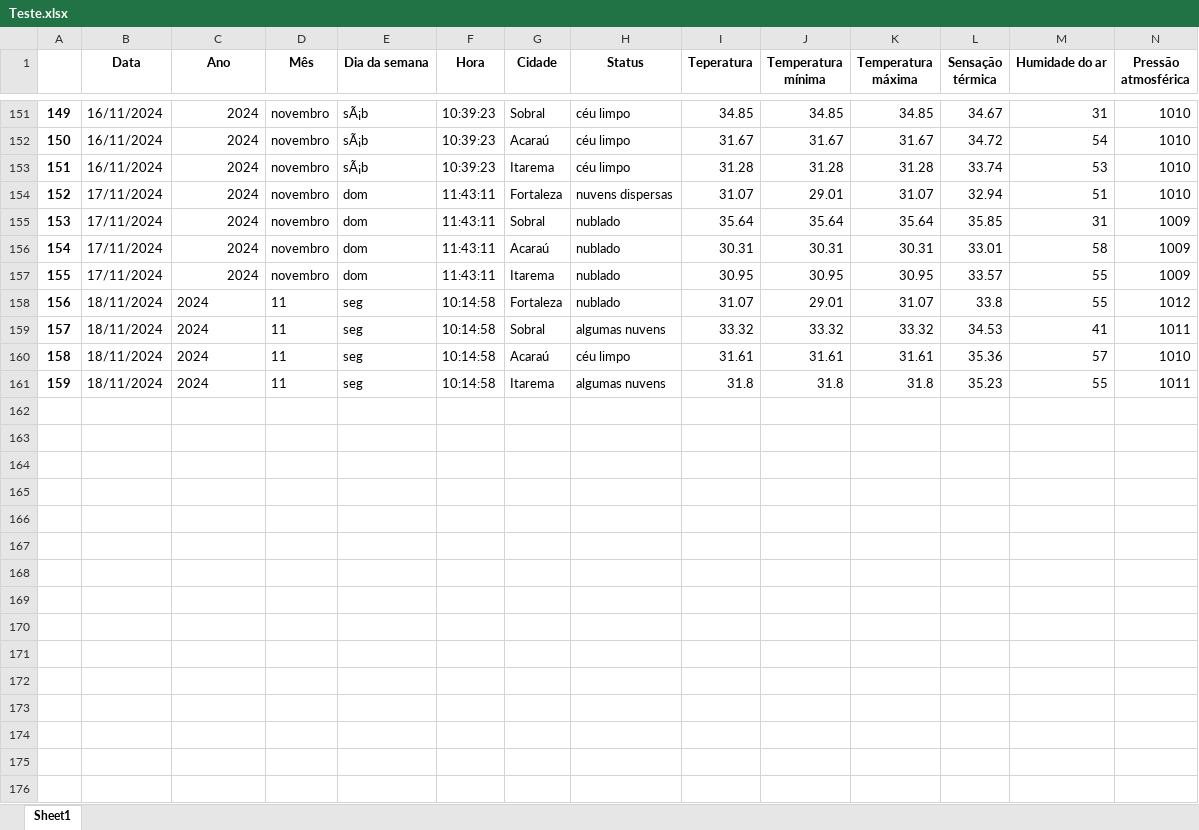
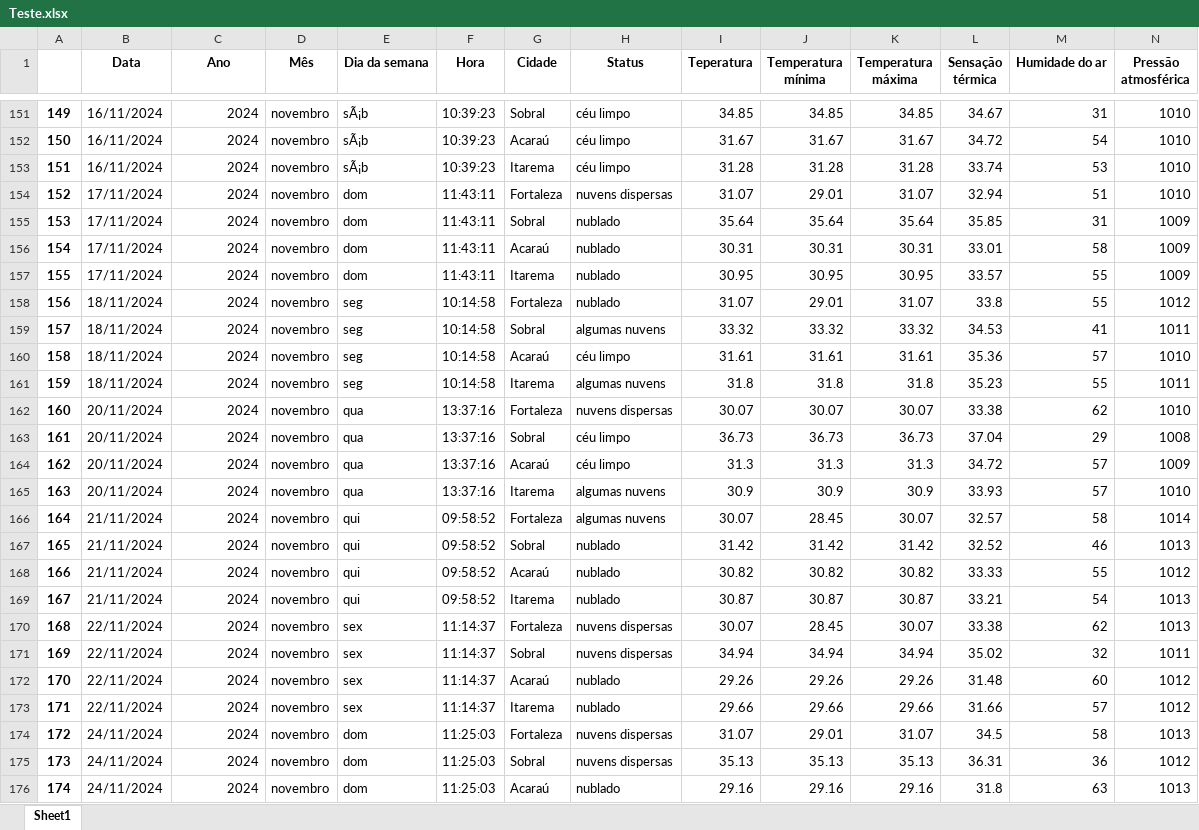
Before and after one commit to gabriel-x303/Data_Science_Project, an Excel workbook: Teste.xlsx, sheet Sheet1, drawn as a sheet; only a part is shown, gaps mark what is left out; values as stored, in another font and other column widths than the file's, no borders; rows hold the shown columns only; the diff covers the shown part only; the diff names each change by its address in the sheet, - before the commit and + after, or states it on an @@ line.

```diff
--- a/Teste.xlsx (sheet Sheet1)
+++ b/Teste.xlsx (sheet Sheet1)
-C158:C161 alignment: left
+C158:C161 alignment: right
-D158:D161 (Mês): 11
+D158:D161 (Mês): novembro
+row 162: 160 | 20/11/2024 | 2024 | novembro | qua | 13:37:16 | Fortaleza | nuvens dispersas | 30.07 | 30.07 | 30.07 | 33.38 | 62 | 1010
+row 163: 161 | 20/11/2024 | 2024 | novembro | qua | 13:37:16 | Sobral | céu limpo | 36.73 | 36.73 | 36.73 | 37.04 | 29 | 1008
+row 164: 162 | 20/11/2024 | 2024 | novembro | qua | 13:37:16 | Acaraú | céu limpo | 31.3 | 31.3 | 31.3 | 34.72 | 57 | 1009
+row 165: 163 | 20/11/2024 | 2024 | novembro | qua | 13:37:16 | Itarema | algumas nuvens | 30.9 | 30.9 | 30.9 | 33.93 | 57 | 1010
+row 166: 164 | 21/11/2024 | 2024 | novembro | qui | 09:58:52 | Fortaleza | algumas nuvens | 30.07 | 28.45 | 30.07 | 32.57 | 58 | 1014
+row 167: 165 | 21/11/2024 | 2024 | novembro | qui | 09:58:52 | Sobral | nublado | 31.42 | 31.42 | 31.42 | 32.52 | 46 | 1013
+row 168: 166 | 21/11/2024 | 2024 | novembro | qui | 09:58:52 | Acaraú | nublado | 30.82 | 30.82 | 30.82 | 33.33 | 55 | 1012
+row 169: 167 | 21/11/2024 | 2024 | novembro | qui | 09:58:52 | Itarema | nublado | 30.87 | 30.87 | 30.87 | 33.21 | 54 | 1013
+row 170: 168 | 22/11/2024 | 2024 | novembro | sex | 11:14:37 | Fortaleza | nuvens dispersas | 30.07 | 28.45 | 30.07 | 33.38 | 62 | 1013
+row 171: 169 | 22/11/2024 | 2024 | novembro | sex | 11:14:37 | Sobral | nuvens dispersas | 34.94 | 34.94 | 34.94 | 35.02 | 32 | 1011
+row 172: 170 | 22/11/2024 | 2024 | novembro | sex | 11:14:37 | Acaraú | nublado | 29.26 | 29.26 | 29.26 | 31.48 | 60 | 1012
+row 173: 171 | 22/11/2024 | 2024 | novembro | sex | 11:14:37 | Itarema | nublado | 29.66 | 29.66 | 29.66 | 31.66 | 57 | 1012
+row 174: 172 | 24/11/2024 | 2024 | novembro | dom | 11:25:03 | Fortaleza | nuvens dispersas | 31.07 | 29.01 | 31.07 | 34.5 | 58 | 1013
+row 175: 173 | 24/11/2024 | 2024 | novembro | dom | 11:25:03 | Sobral | nuvens dispersas | 35.13 | 35.13 | 35.13 | 36.31 | 36 | 1012
+row 176: 174 | 24/11/2024 | 2024 | novembro | dom | 11:25:03 | Acaraú | nublado | 29.16 | 29.16 | 29.16 | 31.8 | 63 | 1013
```
Also changed, not shown: 8 added rows elsewhere in this sheet, Monitoramento_Clima.xlsx, 2 other files.
